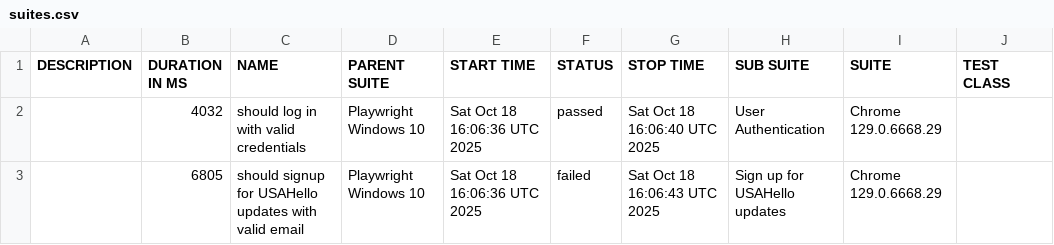
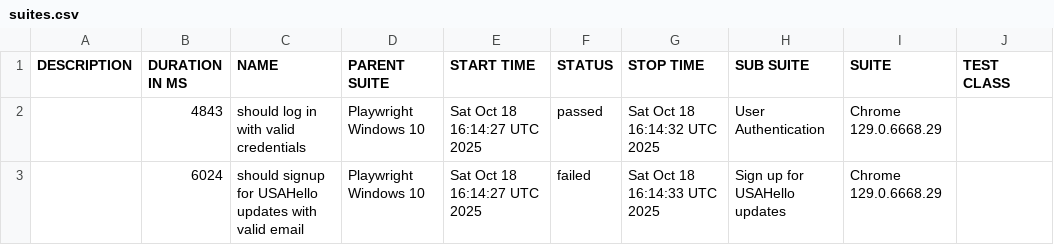
Before and after one commit to netgitqa/QAAssessmentAppService, a CSV file: data/suites.csv, drawn as a sheet; only a part is shown; the diff names each change by its address in the sheet, - before the commit and + after, or states it on an @@ line.

```diff
--- a/data/suites.csv
+++ b/data/suites.csv
-B2 (DURATION IN MS): 4032
+B2 (DURATION IN MS): 4843
-E2:E3 (START TIME): Sat Oct 18 16:06:36 UTC 2025
+E2:E3 (START TIME): Sat Oct 18 16:14:27 UTC 2025
-G2 (STOP TIME): Sat Oct 18 16:06:40 UTC 2025
+G2 (STOP TIME): Sat Oct 18 16:14:32 UTC 2025
-B3 (DURATION IN MS): 6805
+B3 (DURATION IN MS): 6024
-G3 (STOP TIME): Sat Oct 18 16:06:43 UTC 2025
+G3 (STOP TIME): Sat Oct 18 16:14:33 UTC 2025
```
Also changed, not shown: 20 other files.
